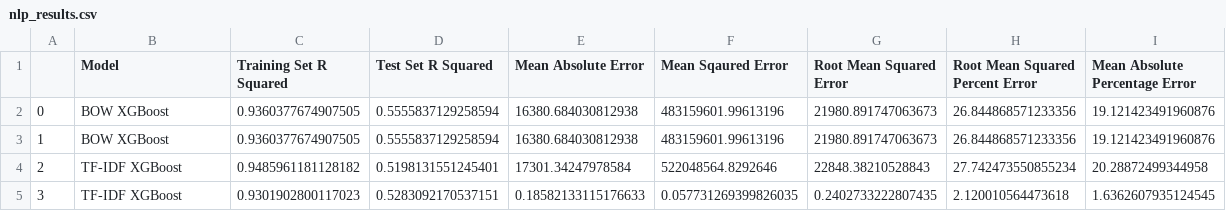
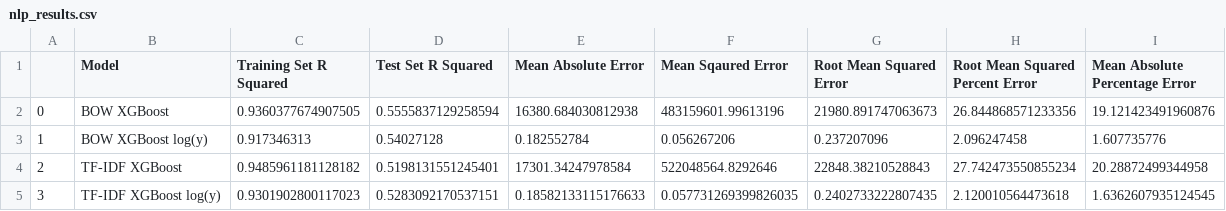
Before and after one commit to ferrazzijk/Data-Industry-Salary-Prediction, a CSV file: ScrapedDataCSVs/nlp_results.csv, drawn as a sheet.

Commit message:
Update nlp_results.csv

```diff
--- a/ScrapedDataCSVs/nlp_results.csv
+++ b/ScrapedDataCSVs/nlp_results.csv
@@ -2,4 +2,4 @@
 0,BOW XGBoost,0.9360377674907505,0.5555837129258594,16380.684030812938,483159601.99613196,21980.891747063673,26.844868571233356,19.121423491960876
-1,BOW XGBoost,0.9360377674907505,0.5555837129258594,16380.684030812938,483159601.99613196,21980.891747063673,26.844868571233356,19.121423491960876
+1,BOW XGBoost log(y),0.917346313,0.54027128,0.182552784,0.056267206,0.237207096,2.096247458,1.607735776
 2,TF-IDF XGBoost,0.9485961181128182,0.5198131551245401,17301.34247978584,522048564.8292646,22848.38210528843,27.742473550855234,20.28872499344958
-3,TF-IDF XGBoost,0.9301902800117023,0.5283092170537151,0.18582133115176633,0.057731269399826035,0.2402733222807435,2.120010564473618,1.6362607935124545
+3,TF-IDF XGBoost log(y),0.9301902800117023,0.5283092170537151,0.18582133115176633,0.057731269399826035,0.2402733222807435,2.120010564473618,1.6362607935124545
```
